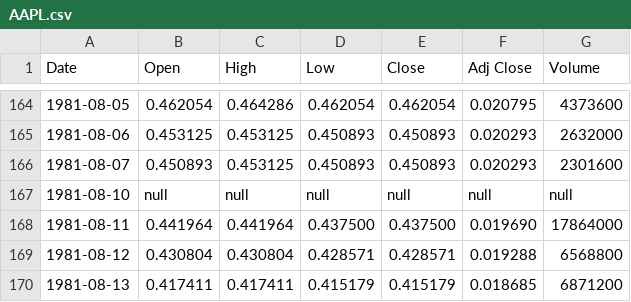
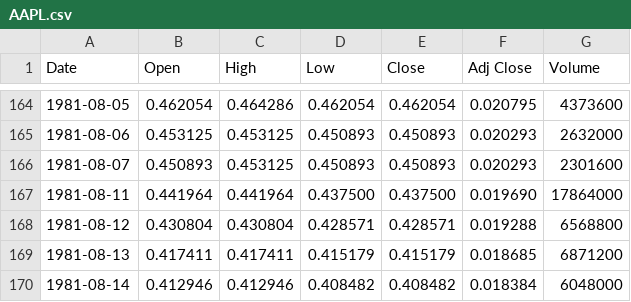
Before and after one commit to vitorioluis/Machine-Learning, a CSV file: LabsML/datasets/AAPL.csv, drawn as a sheet; only a part is shown, gaps mark what is left out; the shorter side is filled out with more unchanged rows; the diff names each change by its address in the sheet, - before the commit and + after, or states it on an @@ line.

```diff
--- a/LabsML/datasets/AAPL.csv
+++ b/LabsML/datasets/AAPL.csv
-row 167: 1981-08-10 | null | null | null | null | null | null
```
Also changed, not shown: 11 other files.
